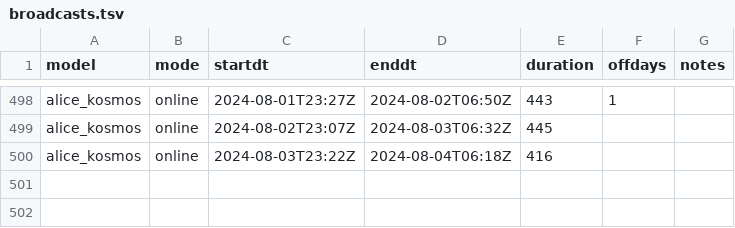
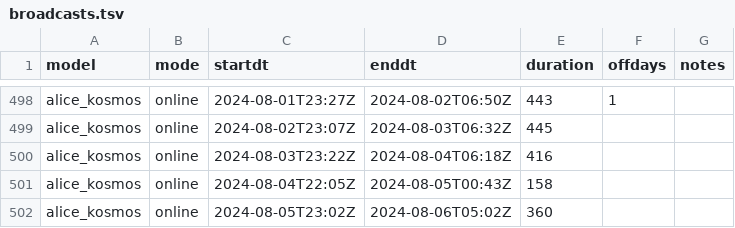
Before and after one commit to vertical73/vertical73.github.io, a TSV file: kosmos/broadcasts.tsv, drawn as a sheet; only a part is shown, gaps mark what is left out.

Commit message:
kosmos update $(date +%Y-%m-%d)

```diff
--- a/kosmos/broadcasts.tsv
+++ b/kosmos/broadcasts.tsv
@@ -500 +500,3 @@ alice_kosmos	online	2024-08-02T23:07Z	2024-08-03T06:32Z	445
 alice_kosmos	online	2024-08-03T23:22Z	2024-08-04T06:18Z	416		
+alice_kosmos	online	2024-08-04T22:05Z	2024-08-05T00:43Z	158		
+alice_kosmos	online	2024-08-05T23:02Z	2024-08-06T05:02Z	360		
```
Also changed, not shown: 1 other file.
